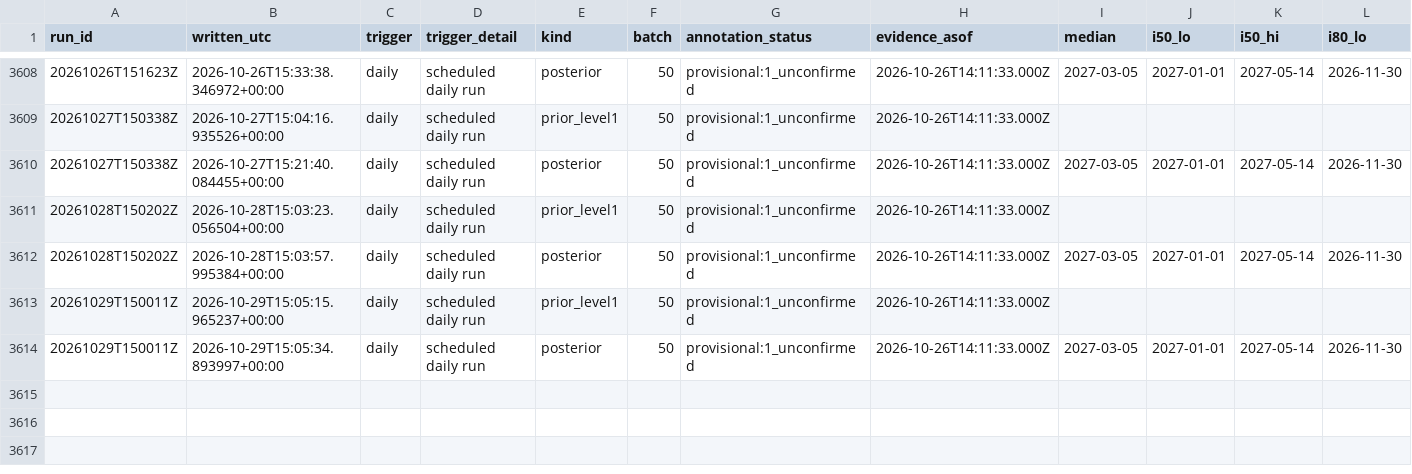
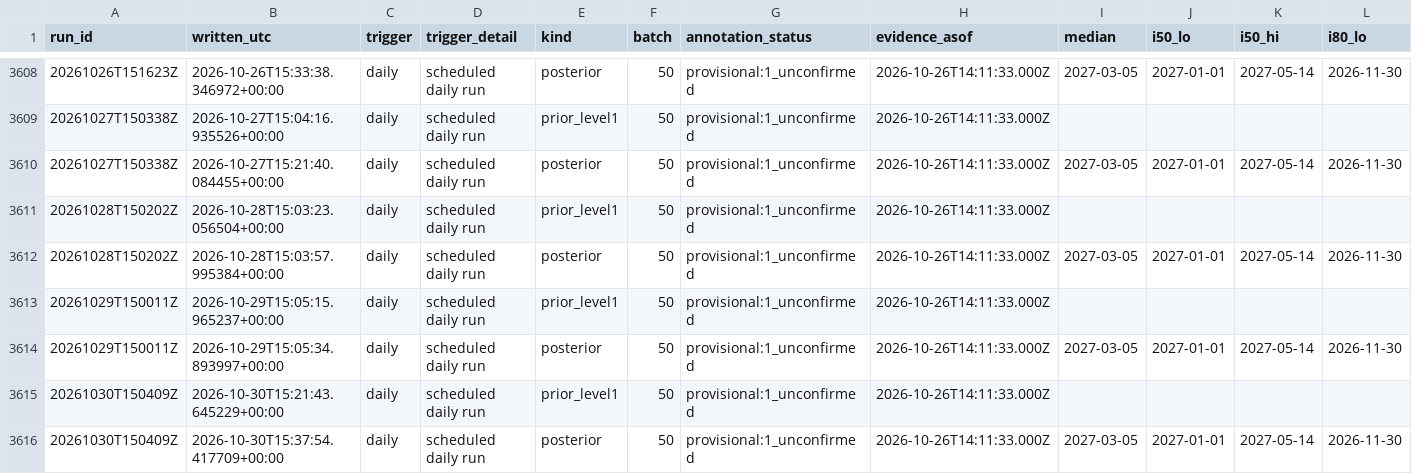
Before and after one commit to geanodong-bcrs/hxh-forecast, a CSV file: data/forecasts/index.csv, drawn as a sheet; only a part is shown, gaps mark what is left out; rows hold the shown columns only; the diff names each change by its address in the sheet, - before the commit and + after, or states it on an @@ line.

```diff
--- a/data/forecasts/index.csv
+++ b/data/forecasts/index.csv
+row 3615: 20261030T150409Z | 2026-10-30T15:21:43.645229+00:00 | daily | scheduled daily run | prior_level1 | 50 | provisional:1_unconfirmed | 2026-10-26T14:11:33.000Z
+row 3616: 20261030T150409Z | 2026-10-30T15:37:54.417709+00:00 | daily | scheduled daily run | posterior | 50 | provisional:1_unconfirmed | 2026-10-26T14:11:33.000Z | 2027-03-05 | 2027-01-01 | 2027-05-14 | 2026-11-30
```
Also changed, not shown: data/automation/poll_log.csv, data/processed/chapters.csv, 9 other files.
